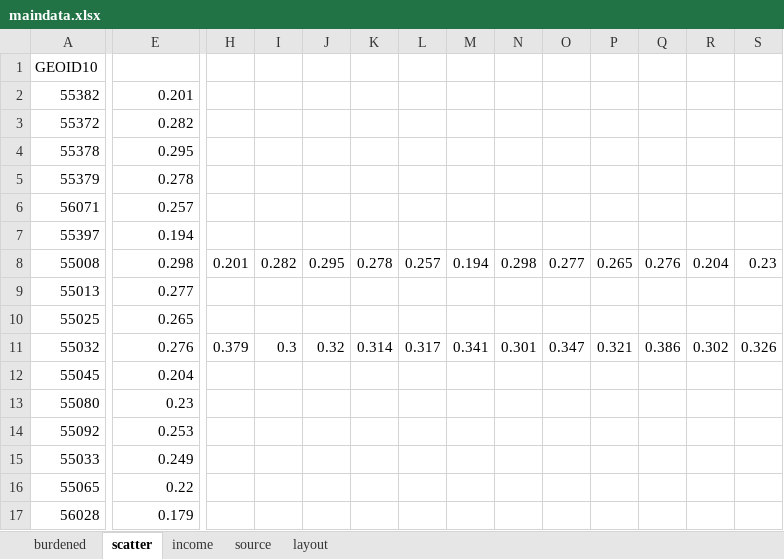
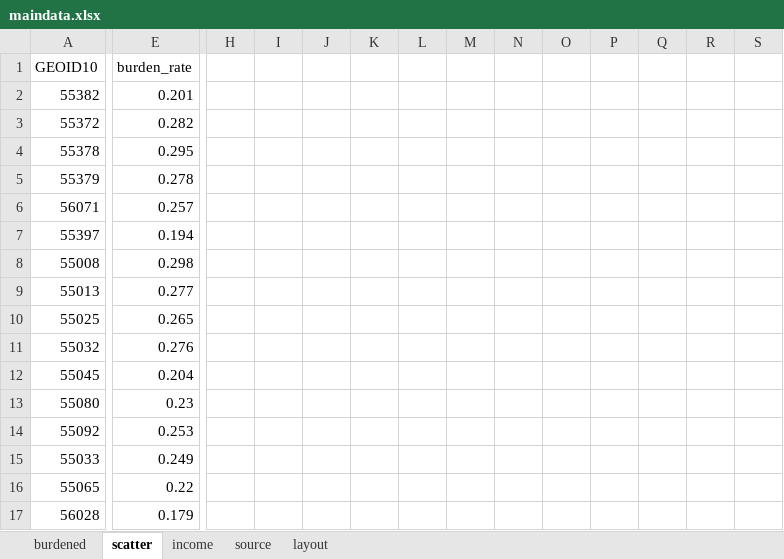
Before and after one commit to striblab/20181215-acs_housing_costs, an Excel workbook: sources/data/maindata.xlsx, sheet scatter, drawn as a sheet; only a part is shown, gaps mark what is left out; values as stored, in another font and other column widths than the file's, no borders; removed rows and columns are numbered as before the commit, all else as after; rows hold the shown columns only; the diff covers the shown part only; the diff names each change by its address in the sheet, - before the commit and + after, or states it on an @@ line.

```diff
--- a/sources/data/maindata.xlsx (sheet scatter)
+++ b/sources/data/maindata.xlsx (sheet scatter)
-E1: (empty)
+E1: burden_rate
-row 8: 55008 | 0.298 | 0.201 | 0.282 | 0.295 | 0.278 | 0.257 | 0.194 | 0.298 | 0.277 | 0.265 | 0.276 | 0.204 | 0.23
+row 8: 55008 | 0.298
-H11: 0.379
+H11: (empty)
-I11: 0.3
+I11: (empty)
-J11: 0.32
+J11: (empty)
-K11: 0.314
+K11: (empty)
-L11: 0.317
+L11: (empty)
-M11: 0.341
+M11: (empty)
-N11: 0.301
+N11: (empty)
-O11: 0.347
+O11: (empty)
-P11: 0.321
+P11: (empty)
-Q11: 0.386
+Q11: (empty)
-R11: 0.302
+R11: (empty)
-S11: 0.326
+S11: (empty)
```
Also changed, not shown: 46 edited cells elsewhere in this sheet, sheet layout, 1 other file.
